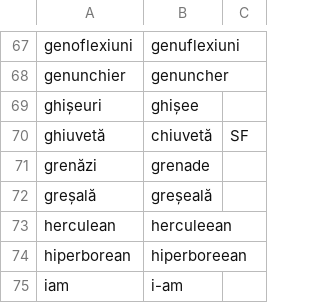
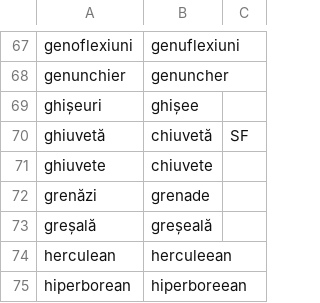
Before and after one commit to tacheometry/Agramat, a CSV file: PhraseCorrections.csv, drawn as a sheet; only a part is shown, gaps mark what is left out; the shorter side is filled out with more unchanged rows.

Commit message:
plural pentru „ghiuvetă”

```diff
--- a/PhraseCorrections.csv
+++ b/PhraseCorrections.csv
@@ -70,2 +70,3 @@ ghișeuri,ghișee
 ghiuvetă,chiuvetă,SF
+ghiuvete,chiuvete
 grenăzi,grenade
```
